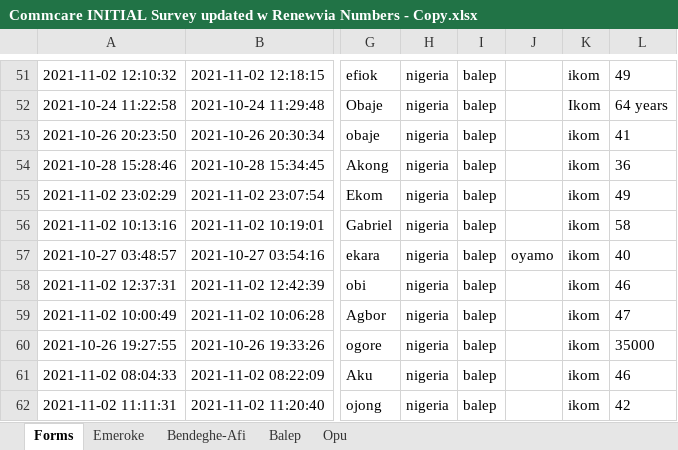
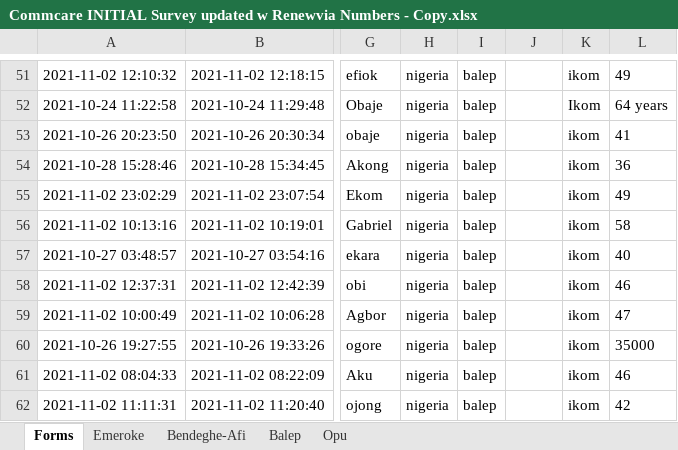
Before and after one commit to Renewvia-Energy/survey_impact_analysis, an Excel workbook: data_cleaning/datasets_raw/Commcare INITIAL Survey updated w Renewvia Numbers - Copy.xlsx, sheet Forms, drawn as a sheet; only a part is shown, gaps mark what is left out; values as stored, in another font and other column widths than the file's, no borders; the diff names each change by its address in the sheet, - before the commit and + after, or states it on an @@ line.

```diff
--- a/data_cleaning/datasets_raw/Commcare INITIAL Survey updated w Renewvia Numbers - Copy.xlsx (sheet Forms)
+++ b/data_cleaning/datasets_raw/Commcare INITIAL Survey updated w Renewvia Numbers - Copy.xlsx (sheet Forms)
-J57: oyamo
+J57: (empty)
```
Also changed, not shown: data_cleaning/datasets_raw/Commcare POST Connection HOUSEHOLD.xlsx, 17 other files.
